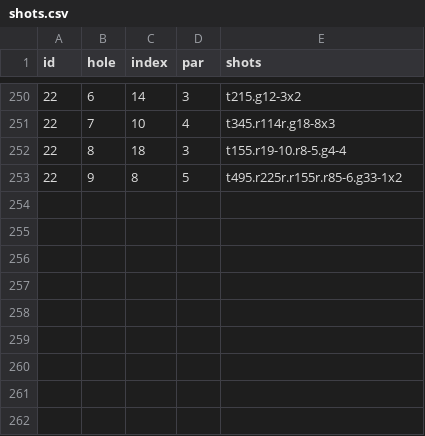
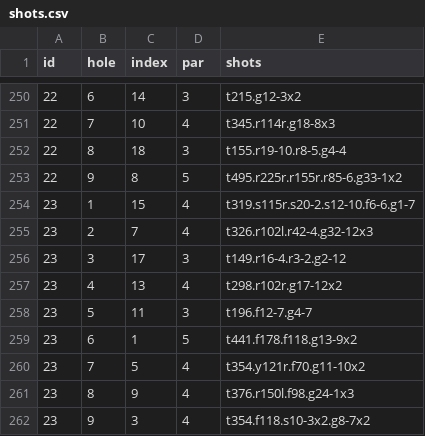
Before and after one commit to TK2575/golf-stats, a CSV file: src/main/resources/data/shot-by-shot/shots.csv, drawn as a sheet; only a part is shown, gaps mark what is left out; the diff names each change by its address in the sheet, - before the commit and + after, or states it on an @@ line.

```diff
--- a/src/main/resources/data/shot-by-shot/shots.csv
+++ b/src/main/resources/data/shot-by-shot/shots.csv
+row 254: 23 | 1 | 15 | 4 | t319.s115r.s20-2.s12-10.f6-6.g1-7
+row 255: 23 | 2 | 7 | 4 | t326.r102l.r42-4.g32-12x3
+row 256: 23 | 3 | 17 | 3 | t149.r16-4.r3-2.g2-12
+row 257: 23 | 4 | 13 | 4 | t298.r102r.g17-12x2
+row 258: 23 | 5 | 11 | 3 | t196.f12-7.g4-7
+row 259: 23 | 6 | 1 | 5 | t441.f178.f118.g13-9x2
+row 260: 23 | 7 | 5 | 4 | t354.y121r.f70.g11-10x2
+row 261: 23 | 8 | 9 | 4 | t376.r150l.f98.g24-1x3
+row 262: 23 | 9 | 3 | 4 | t354.f118.s10-3x2.g8-7x2
```
Also changed, not shown: src/main/resources/data/shot-by-shot/rounds.csv.
